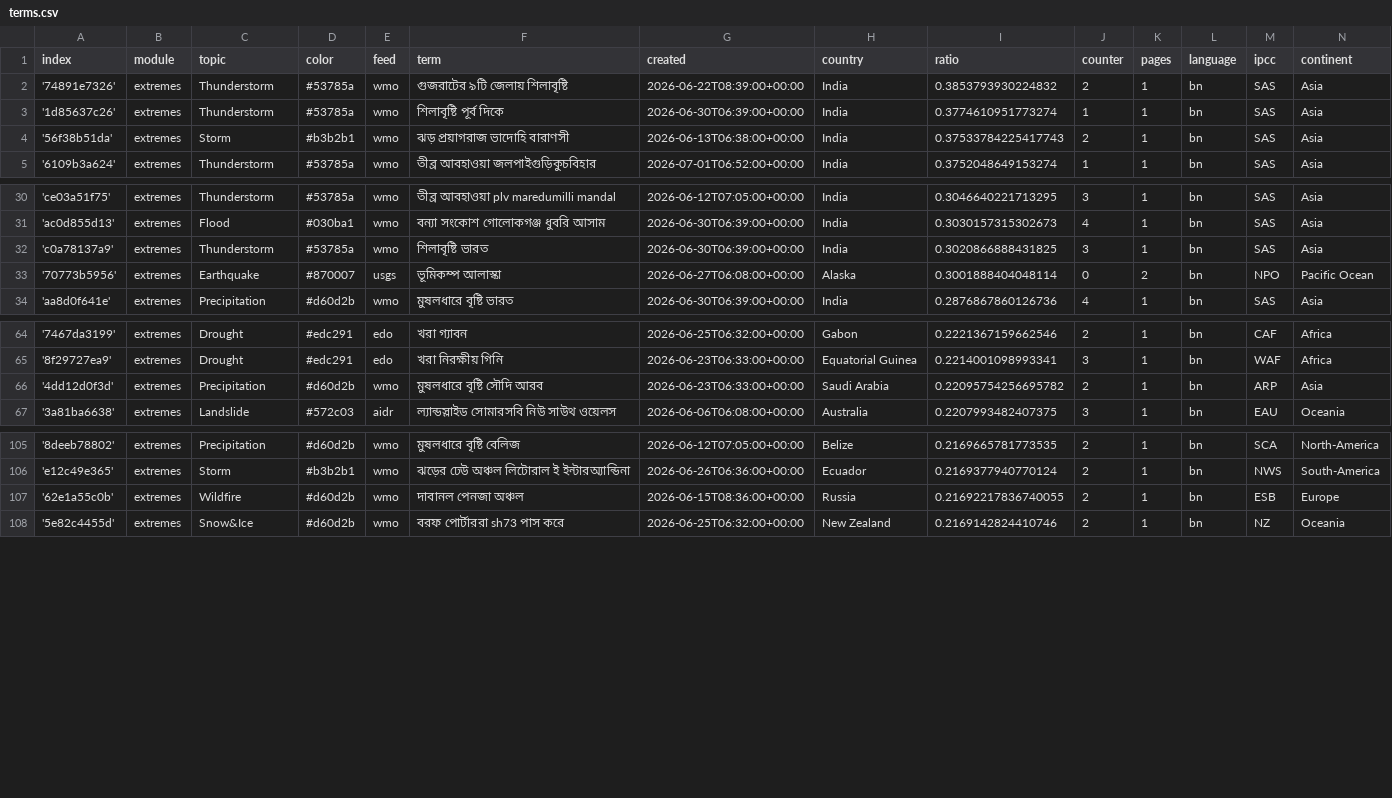
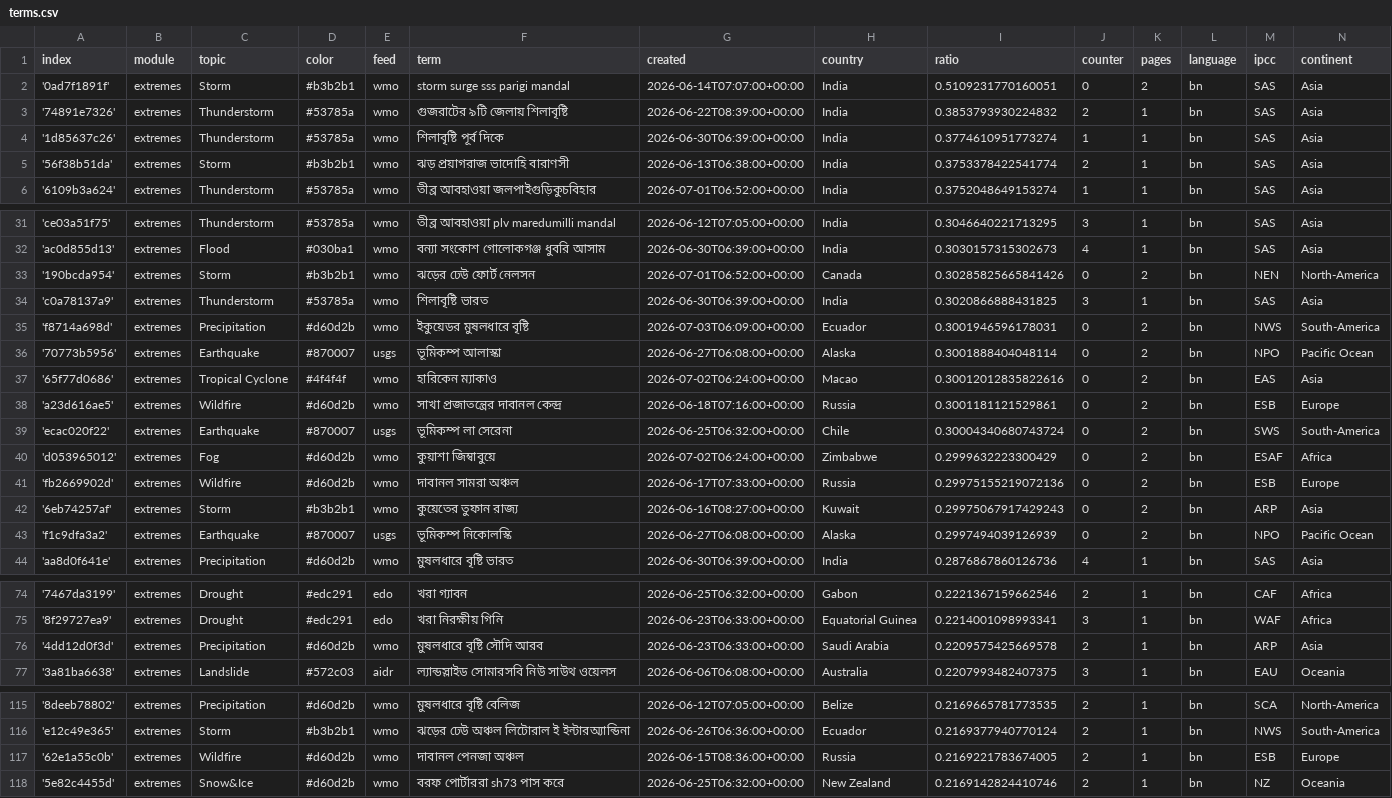
Before and after one commit to sonjanews/bengaliExtremes, a CSV file: terms.csv, drawn as a sheet; only a part is shown, gaps mark what is left out; the diff covers the shown part only.

Commit message:
Commit from GitHub Actions (import:0.0)

```diff
--- a/terms.csv
+++ b/terms.csv
@@ -1,5 +1,6 @@
 index,module,topic,color,feed,term,created,country,ratio,counter,pages,language,ipcc,continent
+'0ad7f1891f',extremes,Storm,#b3b2b1,wmo,storm surge sss parigi mandal,2026-06-14T07:07:00+00:00,India,0.5109231770160051,0,2,bn,SAS,Asia
 '74891e7326',extremes,Thunderstorm,#53785a,wmo,গুজরাটের ৯টি জেলায় শিলাবৃষ্টি,2026-06-22T08:39:00+00:00,India,0.3853793930224832,2,1,bn,SAS,Asia
 '1d85637c26',extremes,Thunderstorm,#53785a,wmo,শিলাবৃষ্টি পূর্ব দিকে,2026-06-30T06:39:00+00:00,India,0.3774610951773274,1,1,bn,SAS,Asia
-'56f38b51da',extremes,Storm,#b3b2b1,wmo,ঝড় প্রয়াগরাজ ভাদোহি বারাণসী,2026-06-13T06:38:00+00:00,India,0.37533784225417743,2,1,bn,SAS,Asia
+'56f38b51da',extremes,Storm,#b3b2b1,wmo,ঝড় প্রয়াগরাজ ভাদোহি বারাণসী,2026-06-13T06:38:00+00:00,India,0.3753378422541774,2,1,bn,SAS,Asia
 '6109b3a624',extremes,Thunderstorm,#53785a,wmo,তীব্র আবহাওয়া জলপাইগুড়িকুচবিহার,2026-07-01T06:52:00+00:00,India,0.3752048649153274,1,1,bn,SAS,Asia
@@ -31,4 +32,13 @@ index,module,topic,color,feed,term,created,country,ratio,counter,pages,language,
 'ac0d855d13',extremes,Flood,#030ba1,wmo,বন্যা সংকোশ গোলোকগঞ্জ ধুবরি আসাম,2026-06-30T06:39:00+00:00,India,0.3030157315302673,4,1,bn,SAS,Asia
+'190bcda954',extremes,Storm,#b3b2b1,wmo,ঝড়ের ঢেউ ফোর্ট নেলসন,2026-07-01T06:52:00+00:00,Canada,0.30285825665841426,0,2,bn,NEN,North-America
 'c0a78137a9',extremes,Thunderstorm,#53785a,wmo,শিলাবৃষ্টি ভারত,2026-06-30T06:39:00+00:00,India,0.3020866888431825,3,1,bn,SAS,Asia
+'f8714a698d',extremes,Precipitation,#d60d2b,wmo,ইকুয়েডর মুষলধারে বৃষ্টি,2026-07-03T06:09:00+00:00,Ecuador,0.3001946596178031,0,2,bn,NWS,South-America
 '70773b5956',extremes,Earthquake,#870007,usgs,ভূমিকম্প আলাস্কা,2026-06-27T06:08:00+00:00,Alaska,0.3001888404048114,0,2,bn,NPO,Pacific Ocean
+'65f77d0686',extremes,Tropical Cyclone,#4f4f4f,wmo,হারিকেন ম্যাকাও,2026-07-02T06:24:00+00:00,Macao,0.30012012835822616,0,2,bn,EAS,Asia
+'a23d616ae5',extremes,Wildfire,#d60d2b,wmo,সাখা প্রজাতন্ত্রের দাবানল কেন্দ্র,2026-06-18T07:16:00+00:00,Russia,0.3001181121529861,0,2,bn,ESB,Europe
+'ecac020f22',extremes,Earthquake,#870007,usgs,ভূমিকম্প লা সেরেনা,2026-06-25T06:32:00+00:00,Chile,0.30004340680743724,0,2,bn,SWS,South-America
+'d053965012',extremes,Fog,#d60d2b,wmo,কুয়াশা জিম্বাবুয়ে,2026-07-02T06:24:00+00:00,Zimbabwe,0.2999632223300429,0,2,bn,ESAF,Africa
+'fb2669902d',extremes,Wildfire,#d60d2b,wmo,দাবানল সামরা অঞ্চল,2026-06-17T07:33:00+00:00,Russia,0.29975155219072136,0,2,bn,ESB,Europe
+'6eb74257af',extremes,Storm,#b3b2b1,wmo,কুয়েতের তুফান রাজ্য,2026-06-16T08:27:00+00:00,Kuwait,0.29975067917429243,0,2,bn,ARP,Asia
+'f1c9dfa3a2',extremes,Earthquake,#870007,usgs,ভূমিকম্প নিকোলস্কি,2026-06-27T06:08:00+00:00,Alaska,0.2997494039126939,0,2,bn,NPO,Pacific Ocean
 'aa8d0f641e',extremes,Precipitation,#d60d2b,wmo,মুষলধারে বৃষ্টি ভারত,2026-06-30T06:39:00+00:00,India,0.2876867860126736,4,1,bn,SAS,Asia
@@ -65,3 +75,3 @@ index,module,topic,color,feed,term,created,country,ratio,counter,pages,language,
 '8f29727ea9',extremes,Drought,#edc291,edo,খরা নিরক্ষীয় গিনি,2026-06-23T06:33:00+00:00,Equatorial Guinea,0.2214001098993341,3,1,bn,WAF,Africa
-'4dd12d0f3d',extremes,Precipitation,#d60d2b,wmo,মুষলধারে বৃষ্টি সৌদি আরব,2026-06-23T06:33:00+00:00,Saudi Arabia,0.22095754256695782,2,1,bn,ARP,Asia
+'4dd12d0f3d',extremes,Precipitation,#d60d2b,wmo,মুষলধারে বৃষ্টি সৌদি আরব,2026-06-23T06:33:00+00:00,Saudi Arabia,0.2209575425669578,2,1,bn,ARP,Asia
 '3a81ba6638',extremes,Landslide,#572c03,aidr,ল্যান্ডস্লাইড সোমারসবি নিউ সাউথ ওয়েলস,2026-06-06T06:08:00+00:00,Australia,0.2207993482407375,3,1,bn,EAU,Oceania
@@ -106,3 +116,3 @@ index,module,topic,color,feed,term,created,country,ratio,counter,pages,language,
 'e12c49e365',extremes,Storm,#b3b2b1,wmo,ঝড়ের ঢেউ অঞ্চল লিটোরাল ই ইন্টারঅ্যান্ডিনা,2026-06-26T06:36:00+00:00,Ecuador,0.2169377940770124,2,1,bn,NWS,South-America
-'62e1a55c0b',extremes,Wildfire,#d60d2b,wmo,দাবানল পেনজা অঞ্চল,2026-06-15T08:36:00+00:00,Russia,0.21692217836740055,2,1,bn,ESB,Europe
+'62e1a55c0b',extremes,Wildfire,#d60d2b,wmo,দাবানল পেনজা অঞ্চল,2026-06-15T08:36:00+00:00,Russia,0.2169221783674005,2,1,bn,ESB,Europe
 '5e82c4455d',extremes,Snow&Ice,#d60d2b,wmo,বরফ পোর্টাররা sh73 পাস করে,2026-06-25T06:32:00+00:00,New Zealand,0.2169142824410746,2,1,bn,NZ,Oceania
```
Also changed, not shown: 2 edited cells elsewhere in this file.
